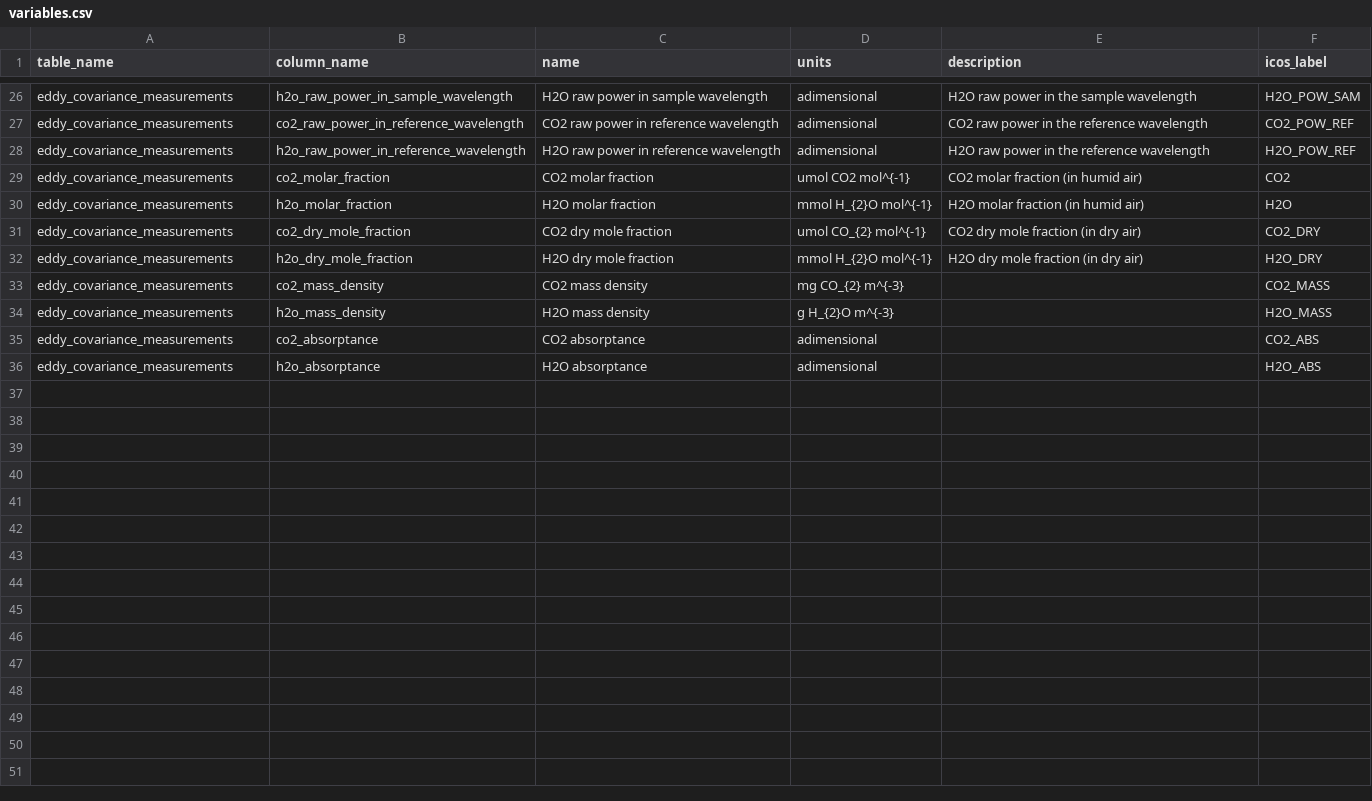
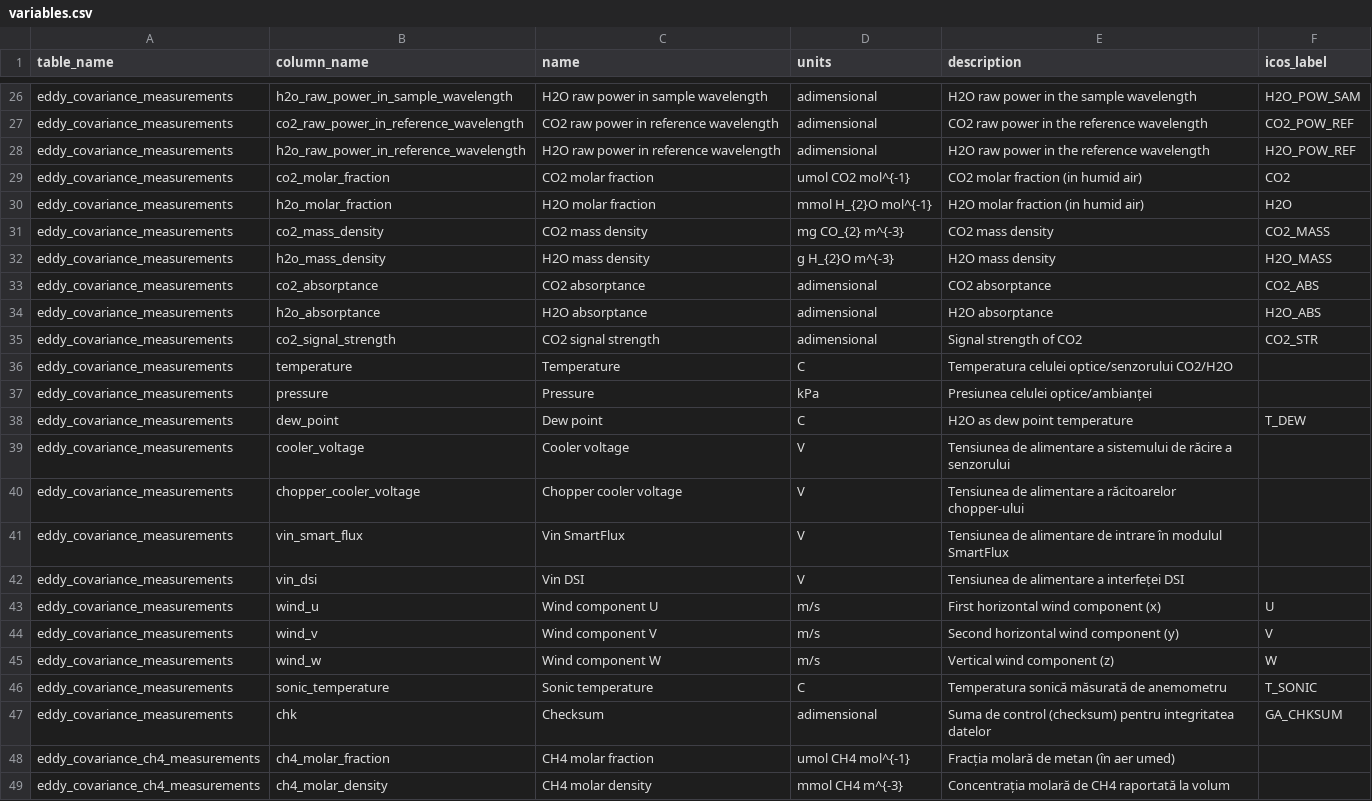
Before and after one commit to GabrielMajeri/lifewatch-romania, a CSV file: seed_data/variables.csv, drawn as a sheet; only a part is shown, gaps mark what is left out; the diff covers the shown part only.

Commit message:
Fix importing of eddy covariance data files

```diff
--- a/seed_data/variables.csv
+++ b/seed_data/variables.csv
@@ -30,7 +30,20 @@ eddy_covariance_measurements,co2_molar_fraction,CO2 molar fraction,"umol CO2 mol
 eddy_covariance_measurements,h2o_molar_fraction,H2O molar fraction,"mmol H_{2}O mol^{-1}",H2O molar fraction (in humid air),H2O
-eddy_covariance_measurements,co2_dry_mole_fraction,CO2 dry mole fraction,"umol CO_{2} mol^{-1}",CO2 dry mole fraction (in dry air),CO2_DRY
-eddy_covariance_measurements,h2o_dry_mole_fraction,H2O dry mole fraction,"mmol H_{2}O mol^{-1}",H2O dry mole fraction (in dry air),H2O_DRY
-eddy_covariance_measurements,co2_mass_density,CO2 mass density,"mg CO_{2} m^{-3}",,CO2_MASS
-eddy_covariance_measurements,h2o_mass_density,H2O mass density,"g H_{2}O m^{-3}",,H2O_MASS
-eddy_covariance_measurements,co2_absorptance,CO2 absorptance,adimensional,,CO2_ABS
-eddy_covariance_measurements,h2o_absorptance,H2O absorptance,adimensional,,H2O_ABS
+eddy_covariance_measurements,co2_mass_density,CO2 mass density,"mg CO_{2} m^{-3}",CO2 mass density,CO2_MASS
+eddy_covariance_measurements,h2o_mass_density,H2O mass density,"g H_{2}O m^{-3}",H2O mass density,H2O_MASS
+eddy_covariance_measurements,co2_absorptance,CO2 absorptance,adimensional,CO2 absorptance,CO2_ABS
+eddy_covariance_measurements,h2o_absorptance,H2O absorptance,adimensional,H2O absorptance,H2O_ABS
+eddy_covariance_measurements,co2_signal_strength,CO2 signal strength,adimensional,Signal strength of CO2,CO2_STR
+eddy_covariance_measurements,temperature,Temperature,"C",Temperatura celulei optice/senzorului CO2/H2O,
+eddy_covariance_measurements,pressure,Pressure,"kPa",Presiunea celulei optice/ambianței,
+eddy_covariance_measurements,dew_point,Dew point,"C",H2O as dew point temperature,T_DEW
+eddy_covariance_measurements,cooler_voltage,Cooler voltage,"V",Tensiunea de alimentare a sistemului de răcire a senzorului,
+eddy_covariance_measurements,chopper_cooler_voltage,Chopper cooler voltage,"V",Tensiunea de alimentare a răcitoarelor chopper-ului,
+eddy_covariance_measurements,vin_smart_flux,Vin SmartFlux,"V",Tensiunea de alimentare de intrare în modulul SmartFlux,
+eddy_covariance_measurements,vin_dsi,Vin DSI,"V",Tensiunea de alimentare a interfeței DSI,
+eddy_covariance_measurements,wind_u,Wind component U,"m/s",First horizontal wind component (x),U
+eddy_covariance_measurements,wind_v,Wind component V,"m/s",Second horizontal wind component (y),V
+eddy_covariance_measurements,wind_w,Wind component W,"m/s",Vertical wind component (z),W
+eddy_covariance_measurements,sonic_temperature,Sonic temperature,"C",Temperatura sonică măsurată de anemometru,T_SONIC
+eddy_covariance_measurements,chk,Checksum,adimensional,Suma de control (checksum) pentru integritatea datelor,GA_CHKSUM
+eddy_covariance_ch4_measurements,ch4_molar_fraction,CH4 molar fraction,"umol CH4 mol^{-1}",Fracția molară de metan (în aer umed),
+eddy_covariance_ch4_measurements,ch4_molar_density,CH4 molar density,"mmol CH4 m^{-3}",Concentrația molară de CH4 raportată la volum,
```
Also changed, not shown: 12 added rows elsewhere in this file, seed_data/stations.csv, src/lifewatch/ingestion/ghg_file_columns_mapping.csv, 5 other files.
